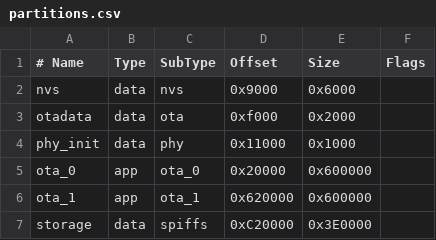
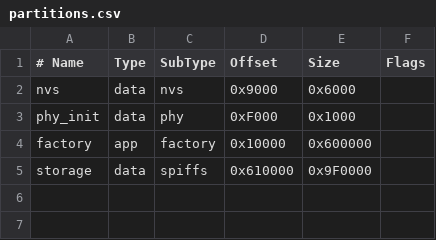
Before and after one commit to francomjorge/prisma-pi-lite-waveshare-esp32-s3-touch-lcd-1-54, a CSV file: partitions.csv, drawn as a sheet.

Commit message:
factory v1: switch to single factory app and 9.94MB storage

```diff
--- a/partitions.csv
+++ b/partitions.csv
@@ -2,6 +2,4 @@
 nvs,      data, nvs,     0x9000,   0x6000,
-otadata,  data, ota,     0xf000,   0x2000,
-phy_init, data, phy,     0x11000,  0x1000,
-ota_0,     app,  ota_0,   0x20000,  0x600000,
-ota_1,     app,  ota_1,   0x620000, 0x600000,
-storage,  data, spiffs,  0xC20000, 0x3E0000,
+phy_init, data, phy,     0xF000,   0x1000,
+factory,  app,  factory, 0x10000,  0x600000,
+storage,  data, spiffs,  0x610000, 0x9F0000,
```
